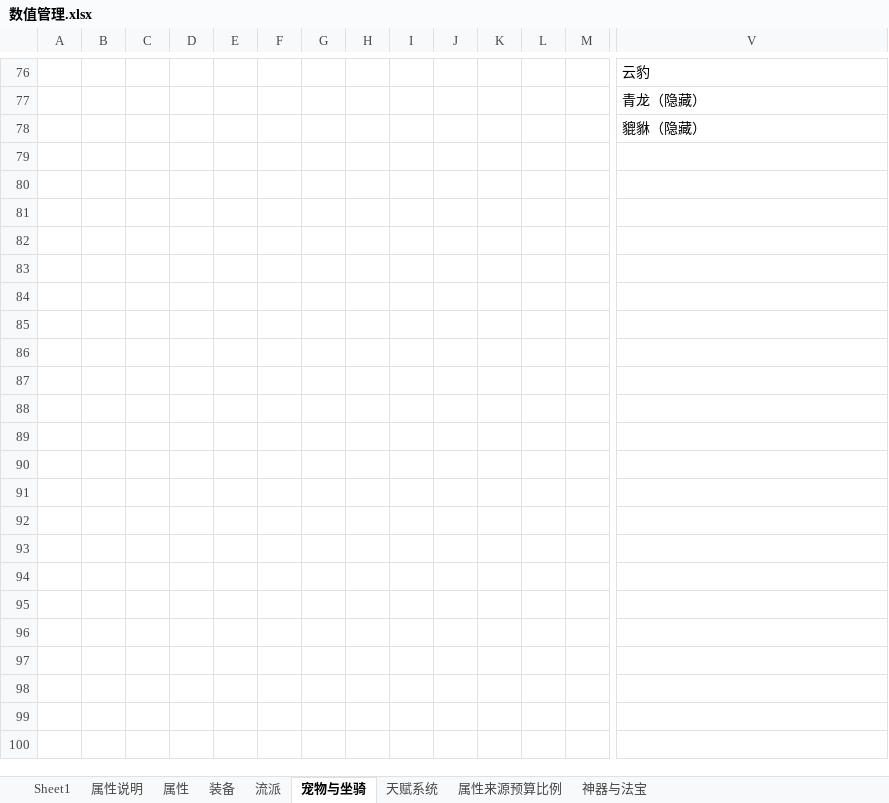
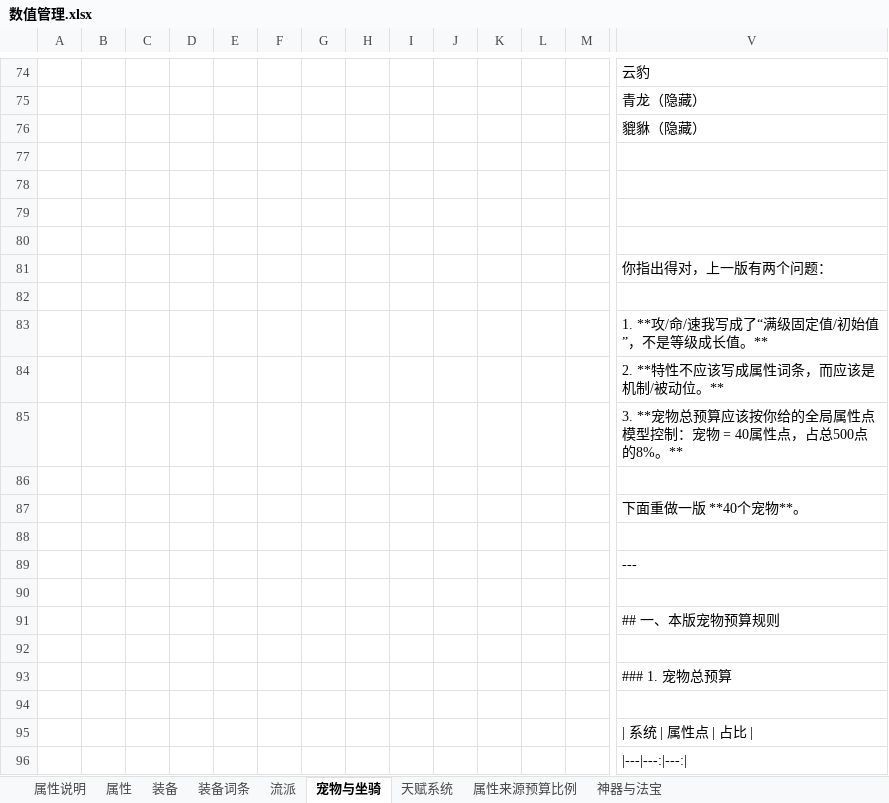
Before and after one commit to 1132987667/CombatDebugStudio, an Excel workbook: documents/新需求/数值管理.xlsx, sheet 宠物与坐骑, drawn as a sheet; only a part is shown, gaps mark what is left out; values as stored, in another font and other column widths than the file's, no borders; rows hold the shown columns only; the diff covers the shown part only; the diff names each change by its address in the sheet, - before the commit and + after, or states it on an @@ line.

```diff
--- a/documents/新需求/数值管理.xlsx (sheet 宠物与坐骑)
+++ b/documents/新需求/数值管理.xlsx (sheet 宠物与坐骑)
-sheet tab: Sheet1
+sheet tab: 装备词条
+row 77: (empty)
+row 78: (empty)
+row 79: (empty)
+row 80: (empty)
+row 81:  |  |  |  |  |  |  |  |  |  |  |  |  | 你指出得对，上一版有两个问题：
+row 82: (empty)
+row 83:  |  |  |  |  |  |  |  |  |  |  |  |  | 1. **攻/命/速我写成了“满级固定值/初始值”，不是等级成长值。**
+row 84:  |  |  |  |  |  |  |  |  |  |  |  |  | 2. **特性不应该写成属性词条，而应该是机制/被动位。**
+row 85:  |  |  |  |  |  |  |  |  |  |  |  |  | 3. **宠物总预算应该按你给的全局属性点模型控制：宠物 = 40属性点，占总500点的8%。**
+row 86: (empty)
+row 87:  |  |  |  |  |  |  |  |  |  |  |  |  | 下面重做一版 **40个宠物**。
+row 88: (empty)
+row 89:  |  |  |  |  |  |  |  |  |  |  |  |  | ---
+row 90: (empty)
+row 91:  |  |  |  |  |  |  |  |  |  |  |  |  | ## 一、本版宠物预算规则
+row 92: (empty)
+row 93:  |  |  |  |  |  |  |  |  |  |  |  |  | ### 1. 宠物总预算
+row 94: (empty)
+row 95:  |  |  |  |  |  |  |  |  |  |  |  |  | | 系统 | 属性点 | 占比
+row 96:  |  |  |  |  |  |  |  |  |  |  |  |  | |---|---:|---:
```
Also changed, not shown: 651 added rows, 5 removed rows and 88 edited cells elsewhere in this sheet, sheet 装备, sheet 神器与法宝, 48 other files.
